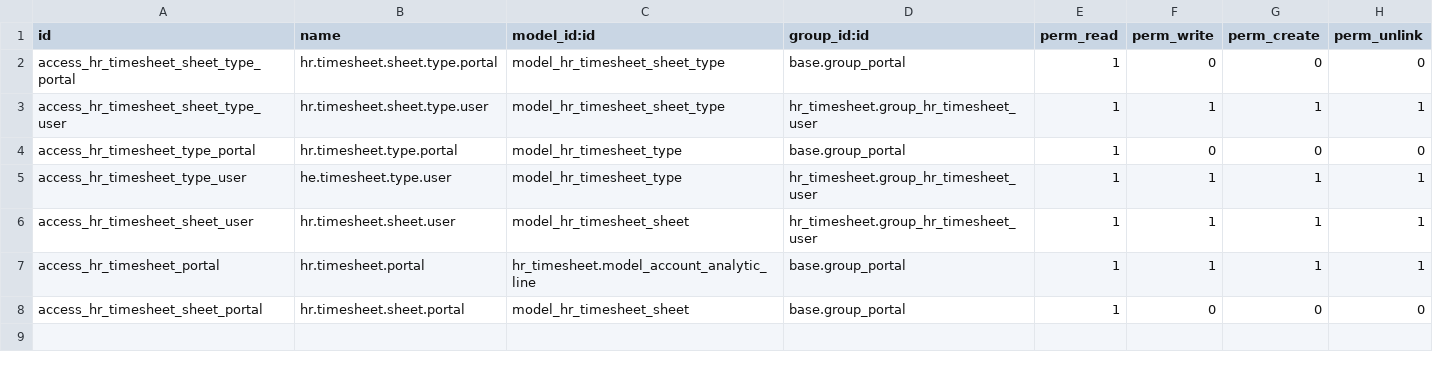
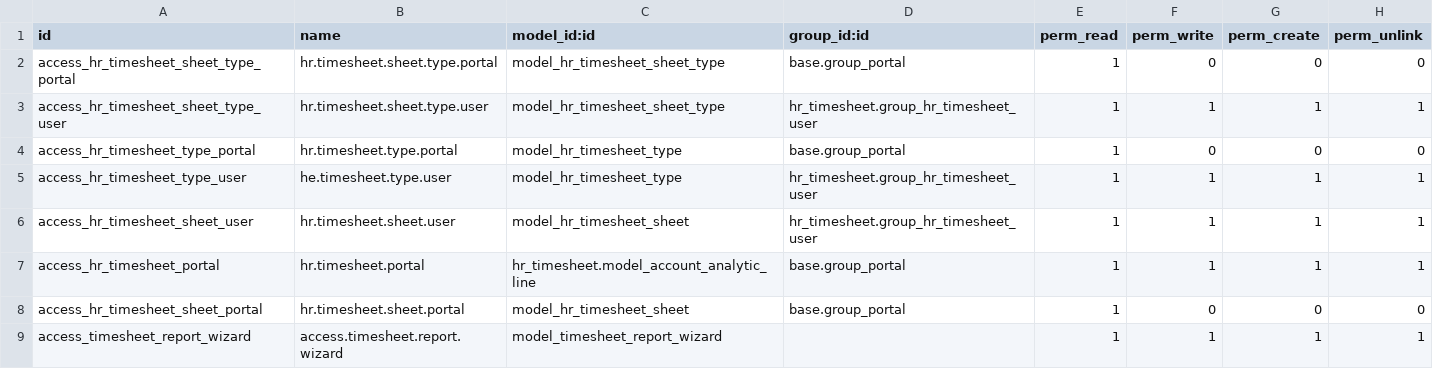
Before and after one commit to dynexcel-ramzan/desconmay, a CSV file: de_timesheet_portal/security/ir.model.access.csv, drawn as a sheet; the diff names each change by its address in the sheet, - before the commit and + after, or states it on an @@ line.

Commit message:
update timesheet

```diff
--- a/de_timesheet_portal/security/ir.model.access.csv
+++ b/de_timesheet_portal/security/ir.model.access.csv
+row 9: access_timesheet_report_wizard | access.timesheet.report.wizard | model_timesheet_report_wizard |  | 1 | 1 | 1 | 1
```
Also changed, not shown: 12 other files.
